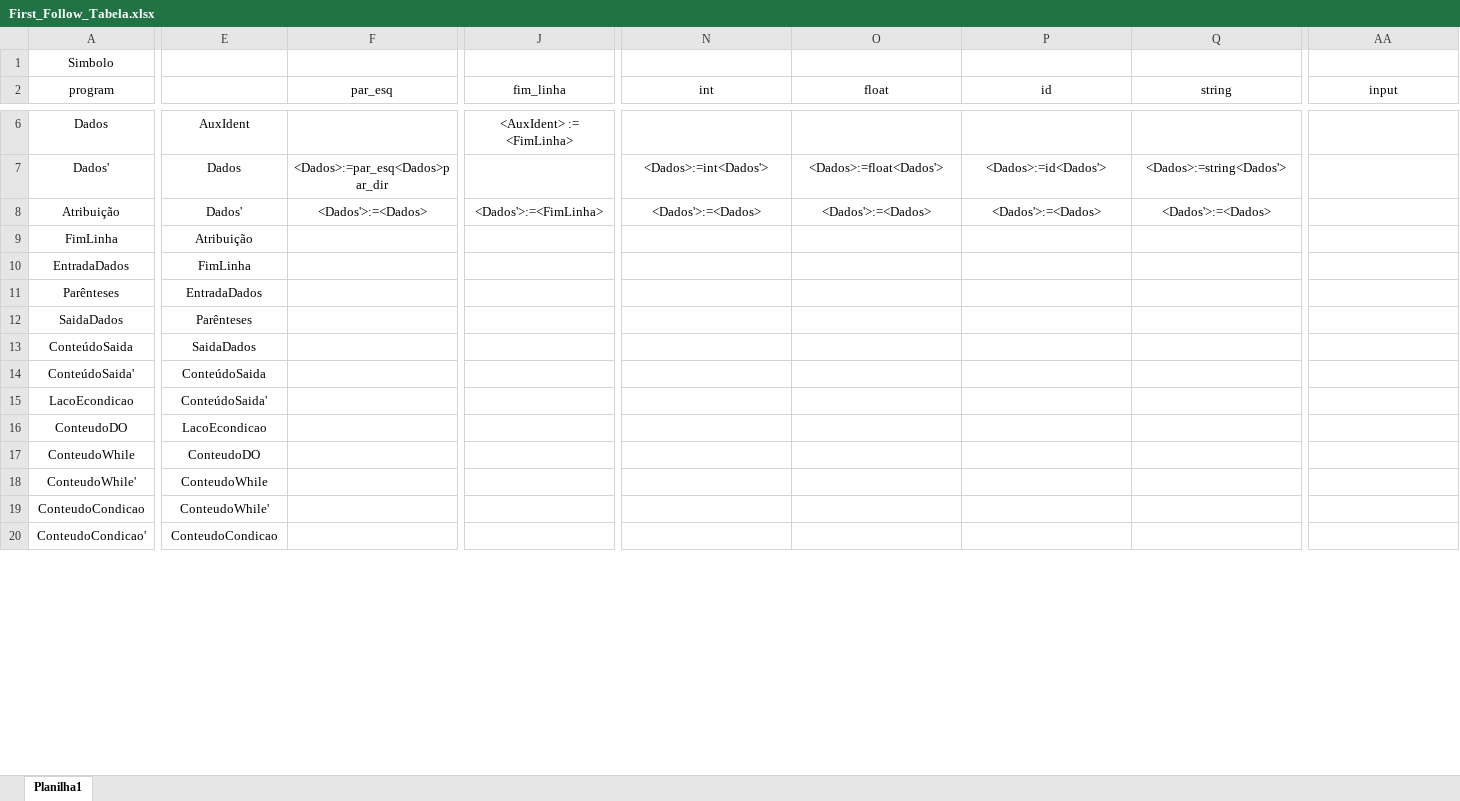
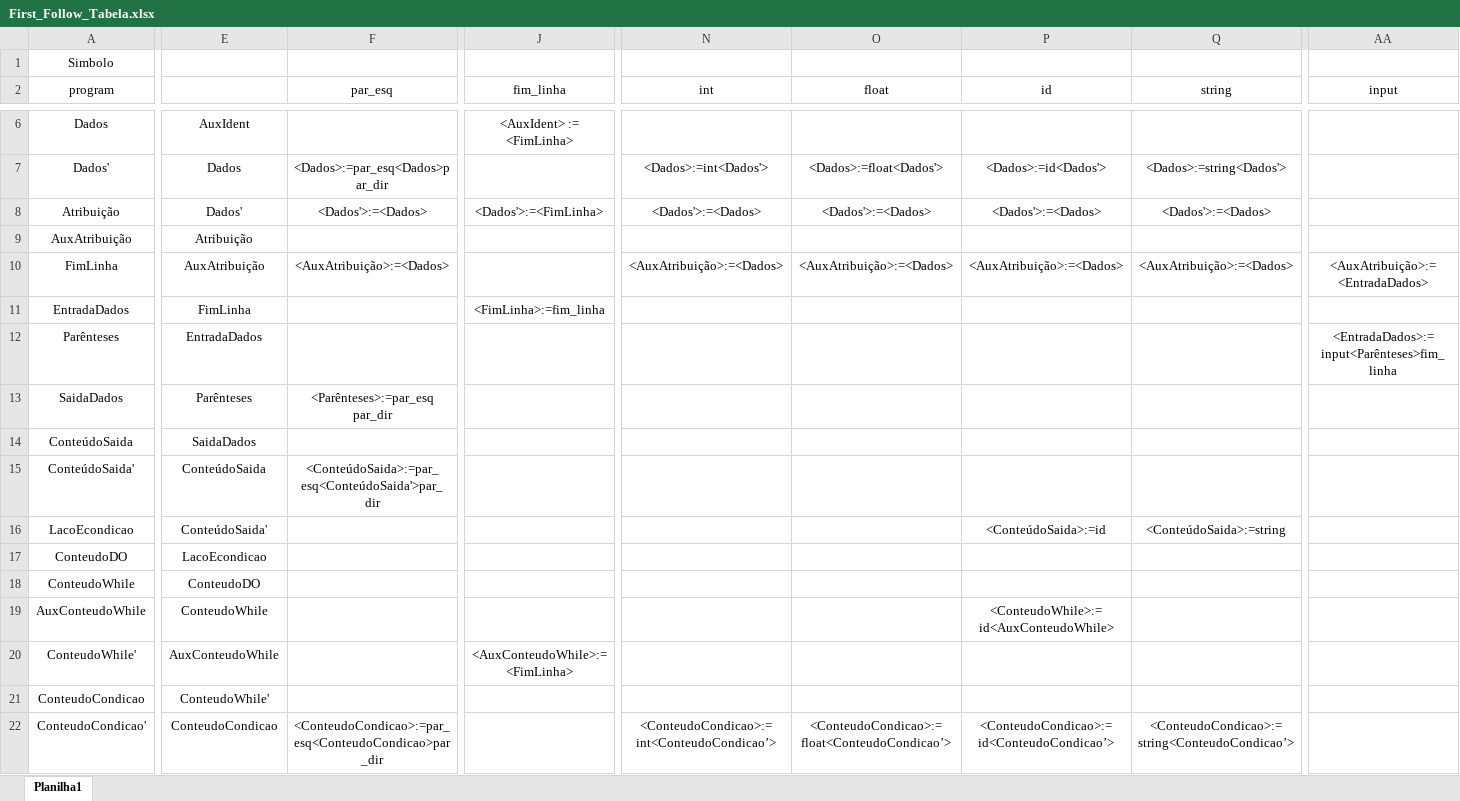
Before and after one commit to TadiotoG/Compilador, an Excel workbook: First_Follow_Tabela.xlsx, sheet Planilha1, drawn as a sheet; only a part is shown, gaps mark what is left out; values as stored, in another font and other column widths than the file's, no borders; addresses are those after the commit; rows hold the shown columns only; the diff covers the shown part only; the diff names each change by its address in the sheet, - before the commit and + after, or states it on an @@ line.

Commit message:
Tabela pronta

```diff
--- a/First_Follow_Tabela.xlsx (sheet Planilha1)
+++ b/First_Follow_Tabela.xlsx (sheet Planilha1)
+row 9: AuxAtribuição | Atribuição
-E10: Atribuição
+E10: AuxAtribuição
-F10 (par_esq): (empty)
+F10 (par_esq): <AuxAtribuição>:=<Dados>
-N10 (int): (empty)
+N10 (int): <AuxAtribuição>:=<Dados>
-O10 (float): (empty)
+O10 (float): <AuxAtribuição>:=<Dados>
-P10 (id): (empty)
+P10 (id): <AuxAtribuição>:=<Dados>
-Q10 (string): (empty)
+Q10 (string): <AuxAtribuição>:=<Dados>
-AA10 (input): (empty)
+AA10 (input): <AuxAtribuição>:=<EntradaDados>
-J11 (fim_linha): (empty)
+J11 (fim_linha): <FimLinha>:=fim_linha
-AA12 (input): (empty)
+AA12 (input): <EntradaDados>:=input<Parênteses>fim_linha
-F13 (par_esq): (empty)
+F13 (par_esq): <Parênteses>:=par_esq par_dir
-F15 (par_esq): (empty)
+F15 (par_esq): <ConteúdoSaida>:=par_esq<ConteúdoSaida'>par_dir
-P16 (id): (empty)
+P16 (id): <ConteúdoSaida>:=id
-Q16 (string): (empty)
+Q16 (string): <ConteúdoSaida>:=string
+row 19: AuxConteudoWhile | ConteudoWhile |  |  |  |  | <ConteudoWhile>:=id<AuxConteudoWhile>
-E20: ConteudoWhile
+E20: AuxConteudoWhile
-J20 (fim_linha): (empty)
+J20 (fim_linha): <AuxConteudoWhile>:=<FimLinha>
-F22 (par_esq): (empty)
+F22 (par_esq): <ConteudoCondicao>:=par_esq<ConteudoCondicao>par_dir
-N22 (int): (empty)
+N22 (int): <ConteudoCondicao>:=int<ConteudoCondicao’>
-O22 (float): (empty)
+O22 (float): <ConteudoCondicao>:=float<ConteudoCondicao’>
-P22 (id): (empty)
+P22 (id): <ConteudoCondicao>:=id<ConteudoCondicao’>
-Q22 (string): (empty)
+Q22 (string): <ConteudoCondicao>:=string<ConteudoCondicao’>
```
Also changed, not shown: 1 added row, 1 removed row and 20 edited cells elsewhere in this sheet, 1 other file.
